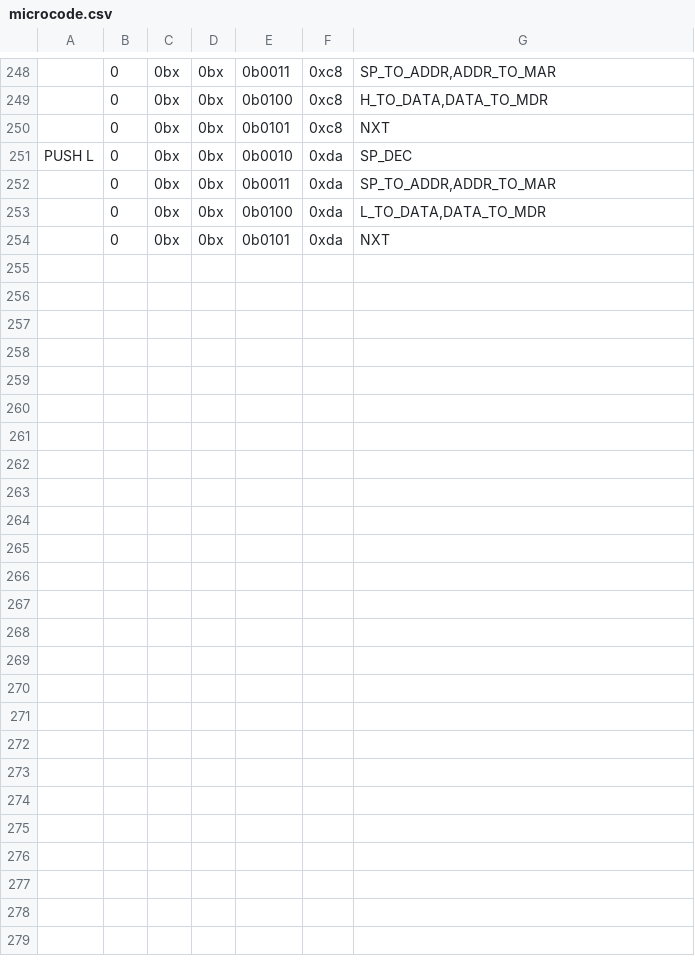
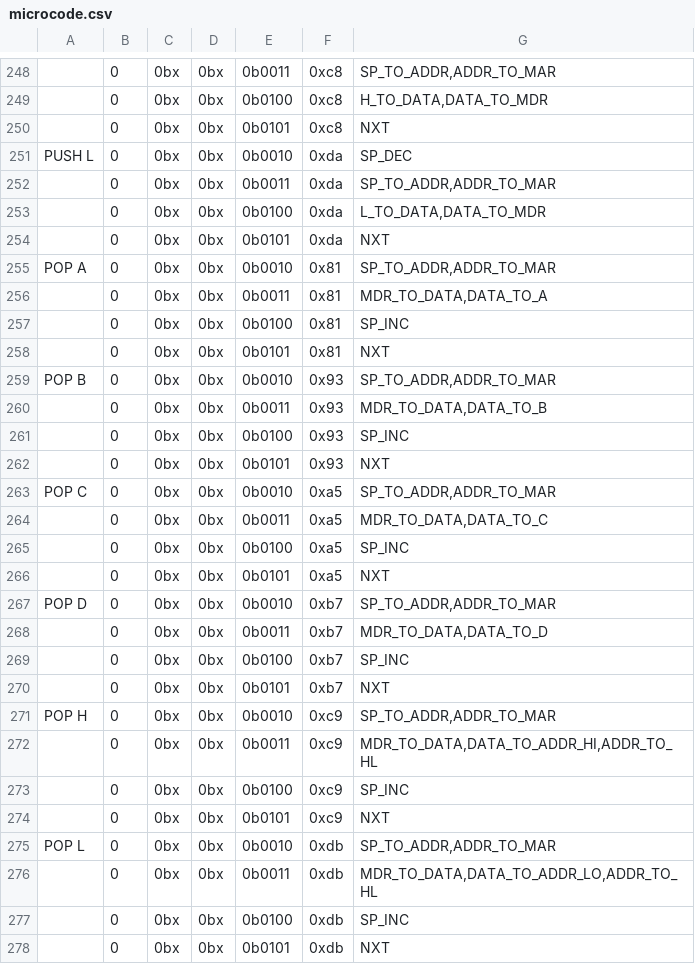
Before and after one commit to wrzlbrmft/cpu, a CSV file: rom/microcode/microcode.csv, drawn as a sheet; only a part is shown, gaps mark what is left out.

Commit message:
pop r

```diff
--- a/rom/microcode/microcode.csv
+++ b/rom/microcode/microcode.csv
@@ -254 +254,25 @@ PUSH L;0;0bx;0bx;0b0010;0xda;SP_DEC
 ;0;0bx;0bx;0b0101;0xda;NXT
+POP A;0;0bx;0bx;0b0010;0x81;SP_TO_ADDR,ADDR_TO_MAR
+;0;0bx;0bx;0b0011;0x81;MDR_TO_DATA,DATA_TO_A
+;0;0bx;0bx;0b0100;0x81;SP_INC
+;0;0bx;0bx;0b0101;0x81;NXT
+POP B;0;0bx;0bx;0b0010;0x93;SP_TO_ADDR,ADDR_TO_MAR
+;0;0bx;0bx;0b0011;0x93;MDR_TO_DATA,DATA_TO_B
+;0;0bx;0bx;0b0100;0x93;SP_INC
+;0;0bx;0bx;0b0101;0x93;NXT
+POP C;0;0bx;0bx;0b0010;0xa5;SP_TO_ADDR,ADDR_TO_MAR
+;0;0bx;0bx;0b0011;0xa5;MDR_TO_DATA,DATA_TO_C
+;0;0bx;0bx;0b0100;0xa5;SP_INC
+;0;0bx;0bx;0b0101;0xa5;NXT
+POP D;0;0bx;0bx;0b0010;0xb7;SP_TO_ADDR,ADDR_TO_MAR
+;0;0bx;0bx;0b0011;0xb7;MDR_TO_DATA,DATA_TO_D
+;0;0bx;0bx;0b0100;0xb7;SP_INC
+;0;0bx;0bx;0b0101;0xb7;NXT
+POP H;0;0bx;0bx;0b0010;0xc9;SP_TO_ADDR,ADDR_TO_MAR
+;0;0bx;0bx;0b0011;0xc9;MDR_TO_DATA,DATA_TO_ADDR_HI,ADDR_TO_HL
+;0;0bx;0bx;0b0100;0xc9;SP_INC
+;0;0bx;0bx;0b0101;0xc9;NXT
+POP L;0;0bx;0bx;0b0010;0xdb;SP_TO_ADDR,ADDR_TO_MAR
+;0;0bx;0bx;0b0011;0xdb;MDR_TO_DATA,DATA_TO_ADDR_LO,ADDR_TO_HL
+;0;0bx;0bx;0b0100;0xdb;SP_INC
+;0;0bx;0bx;0b0101;0xdb;NXT
```
